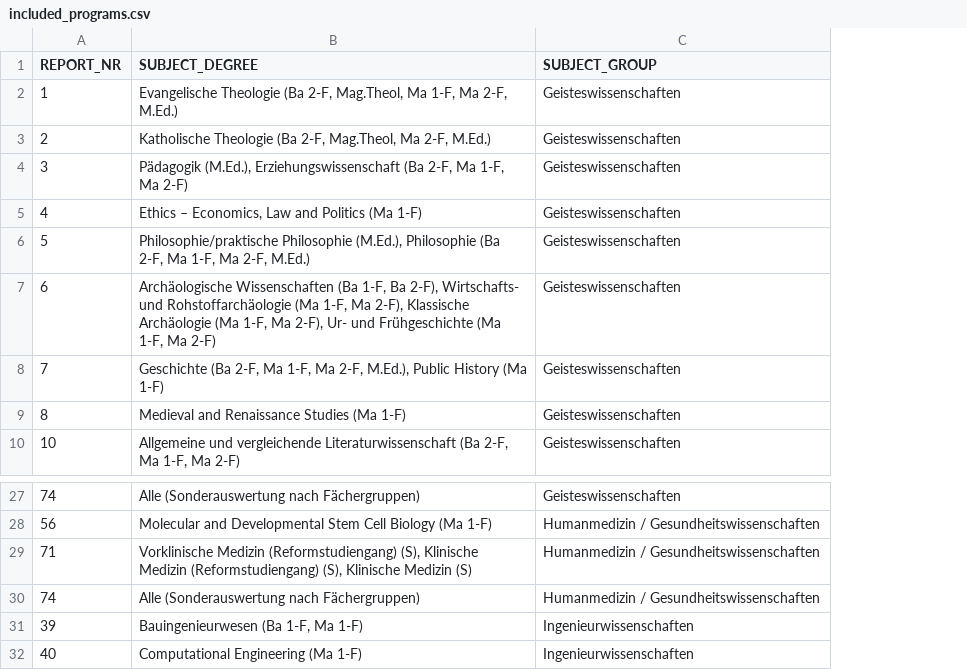
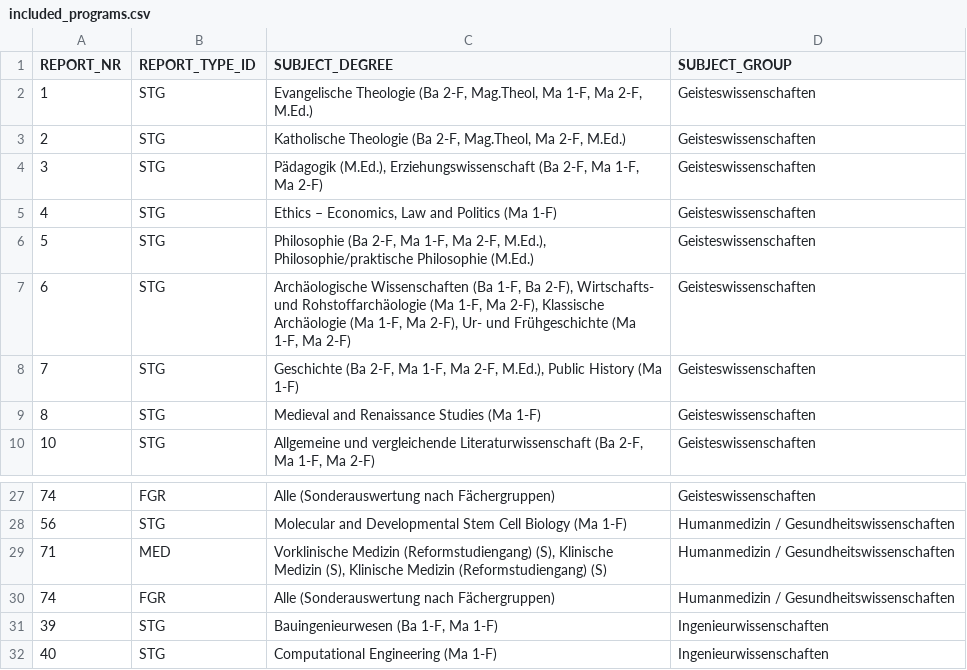
Before and after one commit to RichardMeyer-Eppler/Datenreport2022, a CSV file: inst/rmarkdown/templates/datenreport-2022/skeleton/included_programs.csv, drawn as a sheet; only a part is shown, gaps mark what is left out; addresses are those after the commit; the diff names each change by its address in the sheet, - before the commit and + after, or states it on an @@ line.

Commit message:
added report_type_id

```diff
--- a/inst/rmarkdown/templates/datenreport-2022/skeleton/included_programs.csv
+++ b/inst/rmarkdown/templates/datenreport-2022/skeleton/included_programs.csv
+column B (REPORT_TYPE_ID), rows 2-10: all STG; rows 27-32: FGR | STG | MED | FGR | STG | STG
-C6 (SUBJECT_DEGREE): Philosophie/praktische Philosophie (M.Ed.), Philosophie (Ba 2-F, Ma 1-F, Ma 2-F, M.Ed.)
+C6 (SUBJECT_DEGREE): Philosophie (Ba 2-F, Ma 1-F, Ma 2-F, M.Ed.), Philosophie/praktische Philosophie (M.Ed.)
-C29 (SUBJECT_DEGREE): …Klinische Medizin (Reformstudiengang) (S), Klinische Medizin (S)
+C29 (SUBJECT_DEGREE): …Klinische Medizin (S), Klinische Medizin (Reformstudiengang) (S)
```
